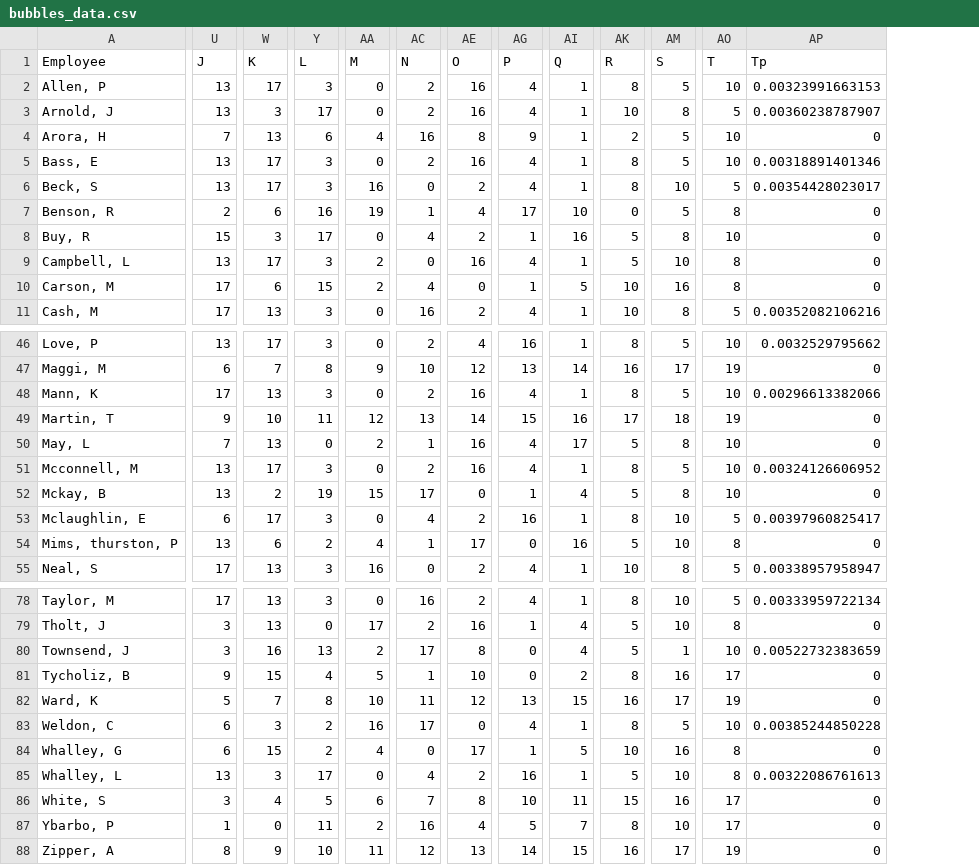
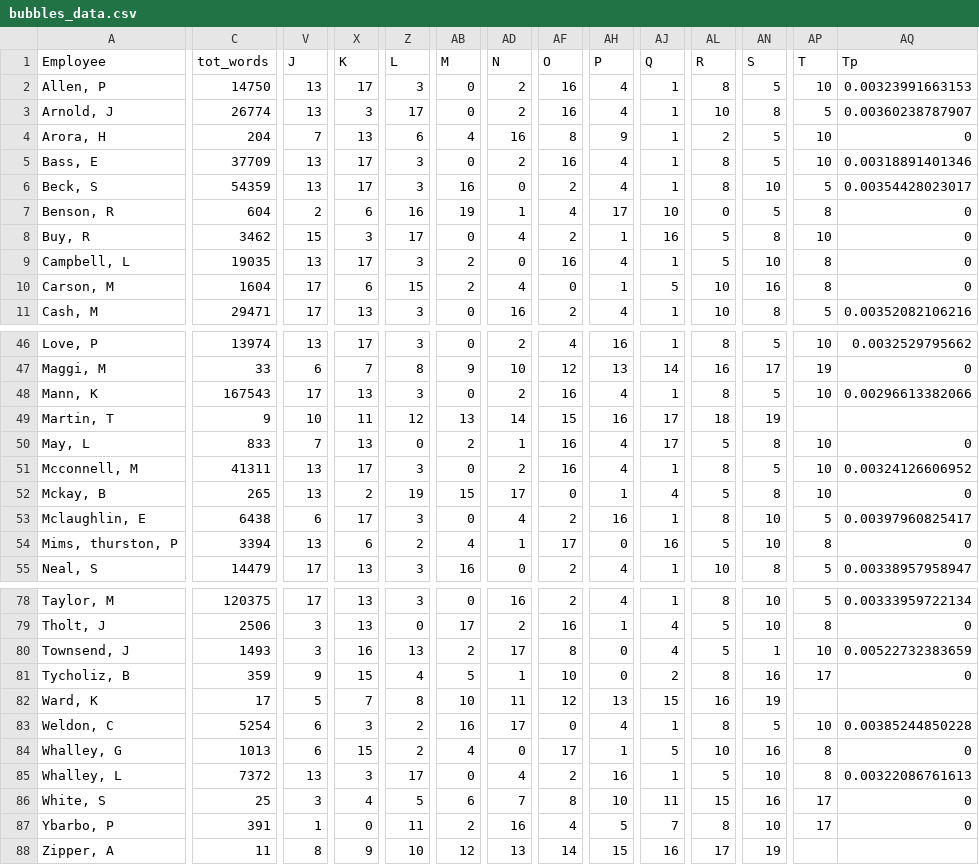
Before and after one commit to peter-thompson/Topic-modelling-using-LDA, a CSV file: bubbles_data.csv, drawn as a sheet; only a part is shown, gaps mark what is left out; addresses are those after the commit; the diff names each change by its address in the sheet, - before the commit and + after, or states it on an @@ line.

```diff
--- a/bubbles_data.csv
+++ b/bubbles_data.csv
+column C (tot_words), rows 2-11: 14750 | 26774 | 204 | 37709 | 54359 | 604 | 3462 | 19035 | 1604 | 29471; rows 46-55: 13974 | 33 | 167543 | 9 | 833 | 41311 | 265 | 6438 | 3394 | 14479; rows 78-88: 120375 | 2506 | 1493 | 359 | 17 | 5254 | 1013 | 7372 | 25 | 391 | 11
-V49 (J): 9
+V49 (J): 10
-X49 (K): 10
+X49 (K): 11
-Z49 (L): 11
+Z49 (L): 12
-AB49 (M): 12
+AB49 (M): 13
-AD49 (N): 13
+AD49 (N): 14
-AF49 (O): 14
+AF49 (O): 15
-AH49 (P): 15
+AH49 (P): 16
-AJ49 (Q): 16
+AJ49 (Q): 17
-AL49 (R): 17
+AL49 (R): 18
-AN49 (S): 18
+AN49 (S): 19
-AP49 (T): 19
+AP49 (T): (empty)
-AQ49 (Tp): 0
+AQ49 (Tp): (empty)
-AN82 (S): 17
+AN82 (S): 19
-AP82 (T): 19
+AP82 (T): (empty)
-AQ82 (Tp): 0
+AQ82 (Tp): (empty)
-AB88 (M): 11
+AB88 (M): 12
-AD88 (N): 12
+AD88 (N): 13
-AF88 (O): 13
+AF88 (O): 14
-AH88 (P): 14
+AH88 (P): 15
-AJ88 (Q): 15
+AJ88 (Q): 16
-AL88 (R): 16
+AL88 (R): 17
-AN88 (S): 17
+AN88 (S): 19
-AP88 (T): 19
+AP88 (T): (empty)
-AQ88 (Tp): 0
+AQ88 (Tp): (empty)
```
Also changed, not shown: 14 other files.
